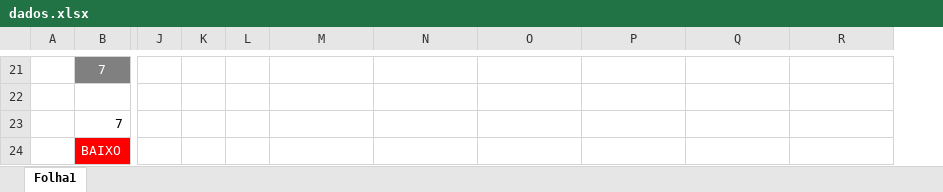
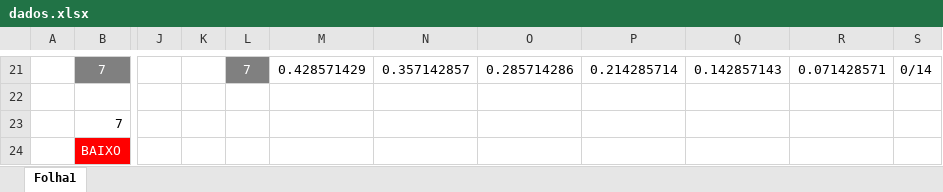
Before and after one commit to 62random/MDIO-Project, an Excel workbook: dados.xlsx, sheet Folha1, drawn as a sheet; only a part is shown, gaps mark what is left out; values as stored, in another font and other column widths than the file's, no borders; the diff covers the shown part only; the diff names each change by its address in the sheet, - before the commit and + after, or states it on an @@ line.

```diff
--- a/dados.xlsx (sheet Folha1)
+++ b/dados.xlsx (sheet Folha1)
+column S, row 21: 0/14
-L21 fill: none
+L21 fill: #808080
-L21: (empty)
+L21: 7
-M21: (empty)
+M21: 0.428571429
-N21: (empty)
+N21: 0.357142857
-O21: (empty)
+O21: 0.285714286
-P21: (empty)
+P21: 0.214285714
-Q21: (empty)
+Q21: 0.142857143
-R21: (empty)
+R21: 0.071428571
```
Also changed, not shown: 86 edited cells and cell formats elsewhere in this sheet.
